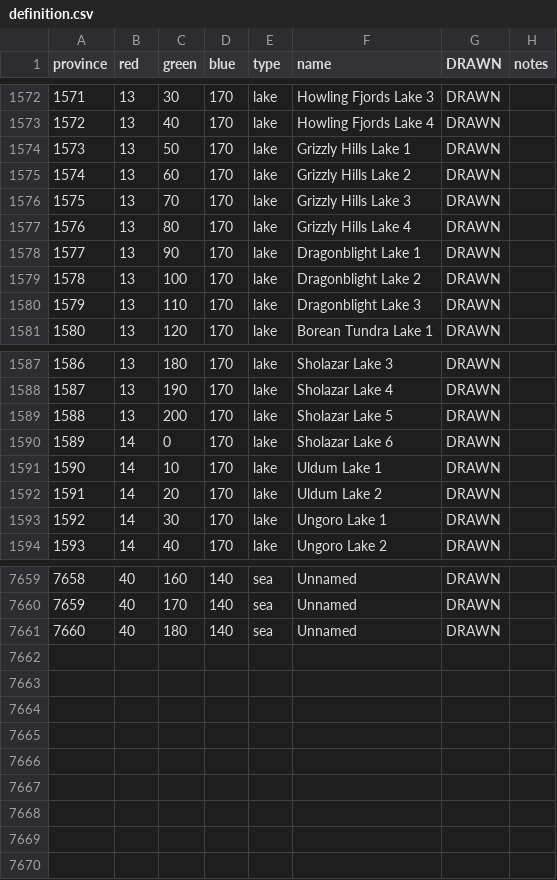
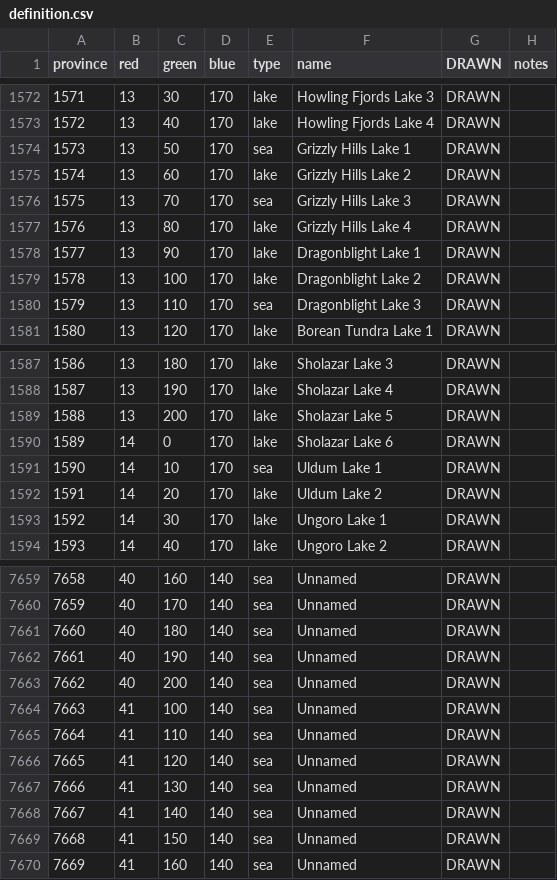
Before and after one commit to vawser/Warcraft-EU4, a CSV file: warcraft/map/definition.csv, drawn as a sheet; only a part is shown, gaps mark what is left out.

```diff
--- a/warcraft/map/definition.csv
+++ b/warcraft/map/definition.csv
@@ -1573,5 +1573,5 @@ province;red;green;blue;type;name;DRAWN;notes
 1572;13;40;170;lake;Howling Fjords Lake 4;DRAWN
-1573;13;50;170;lake;Grizzly Hills Lake 1;DRAWN
+1573;13;50;170;sea;Grizzly Hills Lake 1;DRAWN
 1574;13;60;170;lake;Grizzly Hills Lake 2;DRAWN
-1575;13;70;170;lake;Grizzly Hills Lake 3;DRAWN
+1575;13;70;170;sea;Grizzly Hills Lake 3;DRAWN
 1576;13;80;170;lake;Grizzly Hills Lake 4;DRAWN
@@ -1579,3 +1579,3 @@ province;red;green;blue;type;name;DRAWN;notes
 1578;13;100;170;lake;Dragonblight Lake 2;DRAWN
-1579;13;110;170;lake;Dragonblight Lake 3;DRAWN
+1579;13;110;170;sea;Dragonblight Lake 3;DRAWN
 1580;13;120;170;lake;Borean Tundra Lake 1;DRAWN
@@ -1590,3 +1590,3 @@ province;red;green;blue;type;name;DRAWN;notes
 1589;14;0;170;lake;Sholazar Lake 6;DRAWN
-1590;14;10;170;lake;Uldum Lake 1;DRAWN
+1590;14;10;170;sea;Uldum Lake 1;DRAWN
 1591;14;20;170;lake;Uldum Lake 2;DRAWN
@@ -7661 +7661,10 @@ province;red;green;blue;type;name;DRAWN;notes
 7660;40;180;140;sea;Unnamed;DRAWN
+7661;40;190;140;sea;Unnamed;DRAWN
+7662;40;200;140;sea;Unnamed;DRAWN
+7663;41;100;140;sea;Unnamed;DRAWN
+7664;41;110;140;sea;Unnamed;DRAWN
+7665;41;120;140;sea;Unnamed;DRAWN
+7666;41;130;140;sea;Unnamed;DRAWN
+7667;41;140;140;sea;Unnamed;DRAWN
+7668;41;150;140;sea;Unnamed;DRAWN
+7669;41;160;140;sea;Unnamed;DRAWN
```
Also changed, not shown: warcraft/map/adjacencies.csv, 28 other files.
